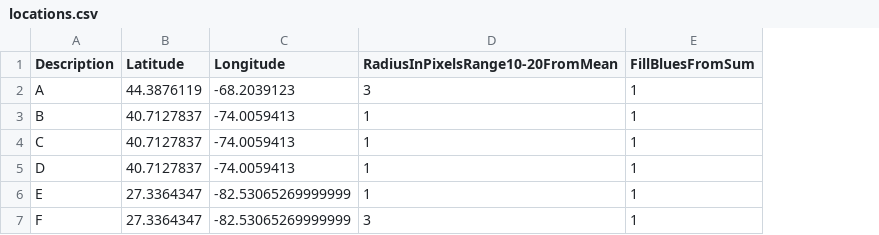
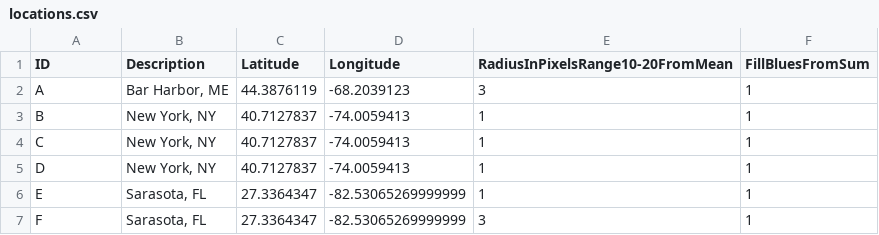
Before and after one commit to crosscompute/crosscompute-docs, a CSV file: examples/python/show-maps/locations.csv, drawn as a sheet; the diff names each change by its address in the sheet, - before the commit and + after, or states it on an @@ line.

```diff
--- a/examples/python/show-maps/locations.csv
+++ b/examples/python/show-maps/locations.csv
+column B (Description), rows 2-7: Bar Harbor, ME | New York, NY | New York, NY | New York, NY | Sarasota, FL | Sarasota, FL
-A1: Description
+A1: ID
```
Also changed, not shown: examples/python/show-maps/color_scheme_blue_mean.csv, examples/python/show-maps/color_scheme_blue_sum.csv, 20 other files.
